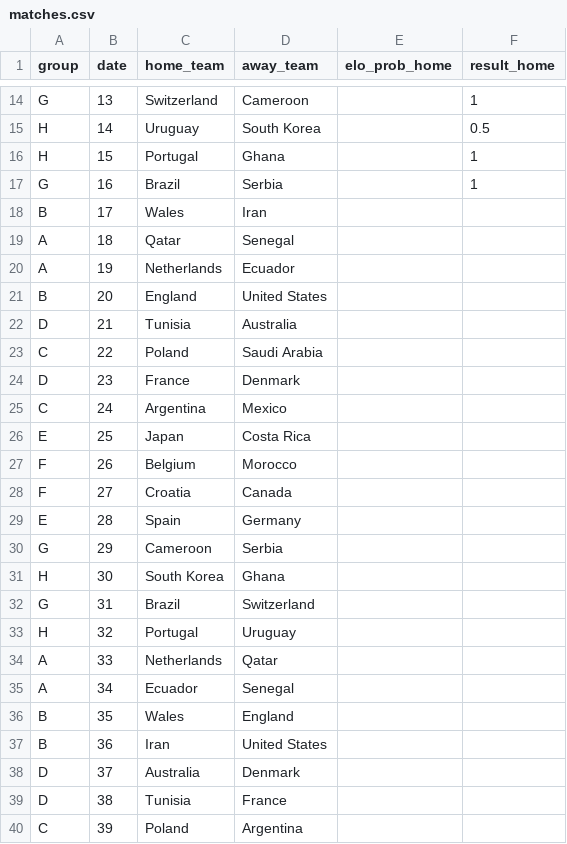
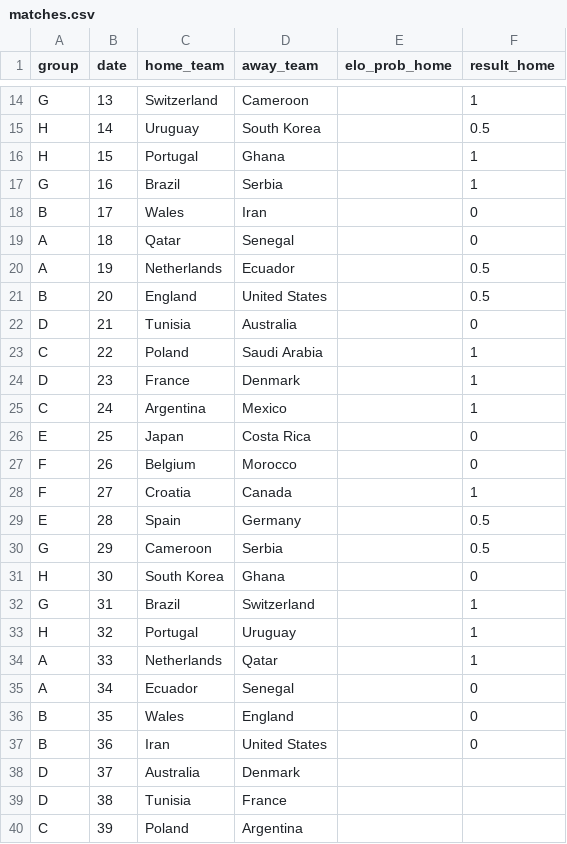
Before and after one commit to morales-felix/Qatar-2022-FIFA-World-Cup-simulation, a CSV file: data/matches.csv, drawn as a sheet; only a part is shown, gaps mark what is left out.

```diff
--- a/data/matches.csv
+++ b/data/matches.csv
@@ -17,22 +17,22 @@ H,15,Portugal,Ghana,,1
 G,16,Brazil,Serbia,,1
-B,17,Wales,Iran,,
-A,18,Qatar,Senegal,,
-A,19,Netherlands,Ecuador,,
-B,20,England,United States,,
-D,21,Tunisia,Australia,,
-C,22,Poland,Saudi Arabia,,
-D,23,France,Denmark,,
-C,24,Argentina,Mexico,,
-E,25,Japan,Costa Rica,,
-F,26,Belgium,Morocco,,
-F,27,Croatia,Canada,,
-E,28,Spain,Germany,,
-G,29,Cameroon,Serbia,,
-H,30,South Korea,Ghana,,
-G,31,Brazil,Switzerland,,
-H,32,Portugal,Uruguay,,
-A,33,Netherlands,Qatar,,
-A,34,Ecuador,Senegal,,
-B,35,Wales,England,,
-B,36,Iran,United States,,
+B,17,Wales,Iran,,0
+A,18,Qatar,Senegal,,0
+A,19,Netherlands,Ecuador,,0.5
+B,20,England,United States,,0.5
+D,21,Tunisia,Australia,,0
+C,22,Poland,Saudi Arabia,,1
+D,23,France,Denmark,,1
+C,24,Argentina,Mexico,,1
+E,25,Japan,Costa Rica,,0
+F,26,Belgium,Morocco,,0
+F,27,Croatia,Canada,,1
+E,28,Spain,Germany,,0.5
+G,29,Cameroon,Serbia,,0.5
+H,30,South Korea,Ghana,,0
+G,31,Brazil,Switzerland,,1
+H,32,Portugal,Uruguay,,1
+A,33,Netherlands,Qatar,,1
+A,34,Ecuador,Senegal,,0
+B,35,Wales,England,,0
+B,36,Iran,United States,,0
 D,37,Australia,Denmark,,
```
Also changed, not shown: data/playoff_matches.csv, data/playoff_roster.csv, 3 other files.
